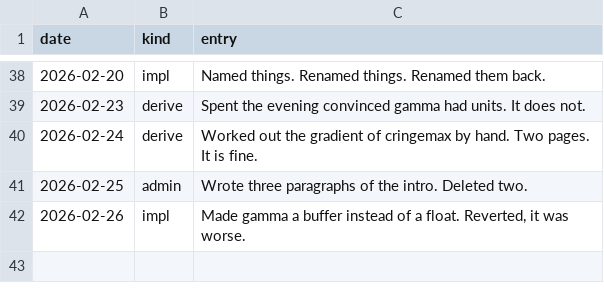
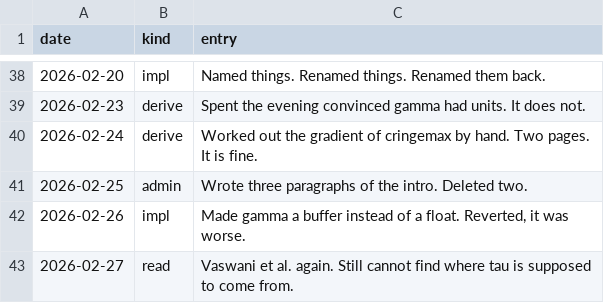
Before and after one commit to Glenrunc/slopformer, a TSV file: experiments/journal.tsv, drawn as a sheet; only a part is shown, gaps mark what is left out; the diff names each change by its address in the sheet, - before the commit and + after, or states it on an @@ line.

```diff
--- a/experiments/journal.tsv
+++ b/experiments/journal.tsv
+row 43: 2026-02-27 | read | Vaswani et al. again. Still cannot find where tau is supposed to come from.
```
